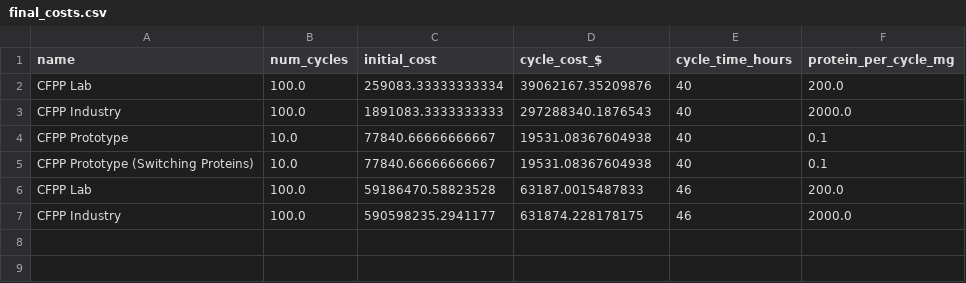
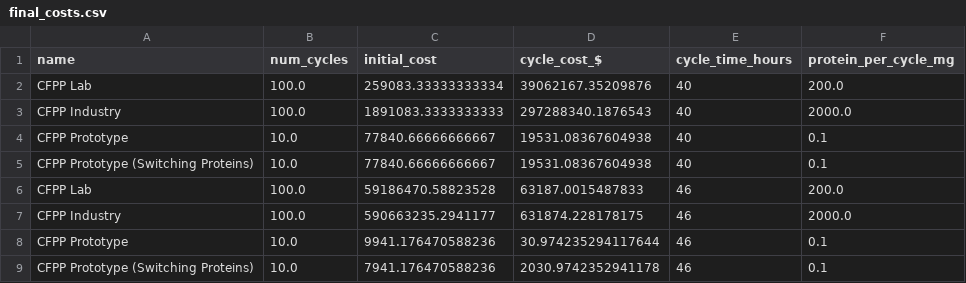
Before and after one commit to UBC-BIOMOD-Computational/TreeSAPP_Cost-Analysis, a CSV file: Cost Analysis/models/data/final_costs.csv, drawn as a sheet.

Commit message:
add in cell line development for switching proteins

```diff
--- a/Cost Analysis/models/data/final_costs.csv
+++ b/Cost Analysis/models/data/final_costs.csv
@@ -6,2 +6,4 @@ CFPP Prototype (Switching Proteins),10.0,77840.66666666667,19531.08367604938,40,
 CFPP Lab,100.0,59186470.58823528,63187.0015487833,46,200.0
-CFPP Industry,100.0,590598235.2941177,631874.228178175,46,2000.0
+CFPP Industry,100.0,590663235.2941177,631874.228178175,46,2000.0
+CFPP Prototype,10.0,9941.176470588236,30.974235294117644,46,0.1
+CFPP Prototype (Switching Proteins),10.0,7941.176470588236,2030.9742352941178,46,0.1
```
Also changed, not shown: 1 other file.
